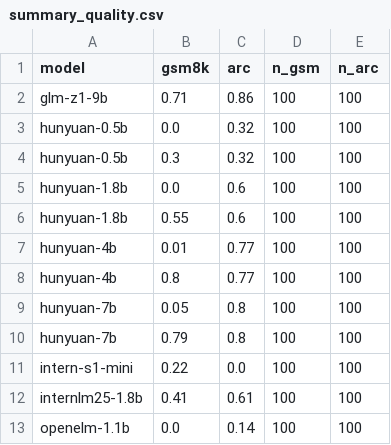
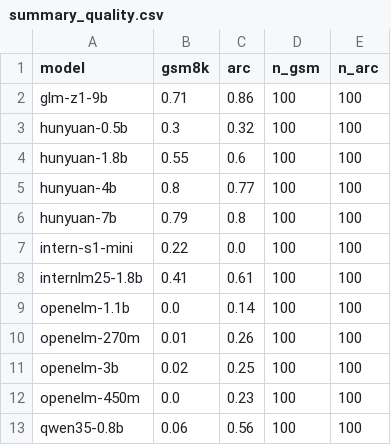
Before and after one commit to hrf666666/strata-jetson, a CSV file: results/summary_quality.csv, drawn as a sheet; only a part is shown; the shorter side is filled out with more unchanged rows.

Commit message:
fix(scripts): summary keeps the latest run per model; refresh all with complete data

```diff
--- a/results/summary_quality.csv
+++ b/results/summary_quality.csv
@@ -2,9 +2,5 @@ model,gsm8k,arc,n_gsm,n_arc
 glm-z1-9b,0.71,0.86,100,100
-hunyuan-0.5b,0.0,0.32,100,100
 hunyuan-0.5b,0.3,0.32,100,100
-hunyuan-1.8b,0.0,0.6,100,100
 hunyuan-1.8b,0.55,0.6,100,100
-hunyuan-4b,0.01,0.77,100,100
 hunyuan-4b,0.8,0.77,100,100
-hunyuan-7b,0.05,0.8,100,100
 hunyuan-7b,0.79,0.8,100,100
```
Also changed, not shown: 4 other files.
